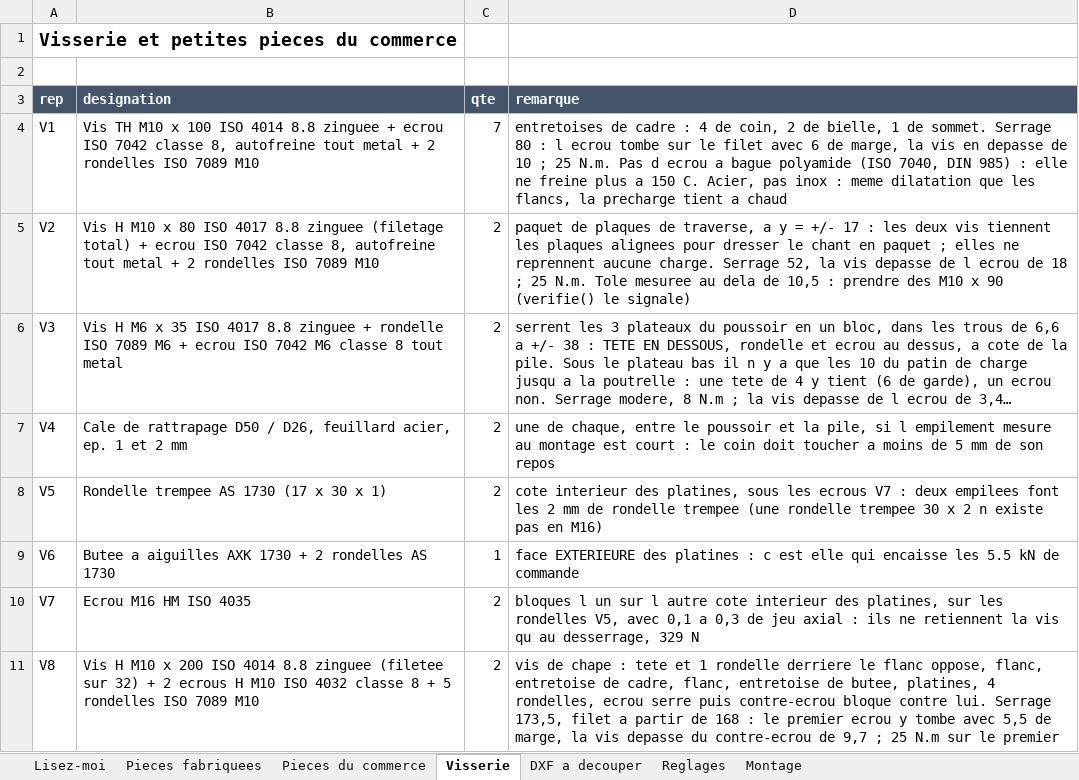
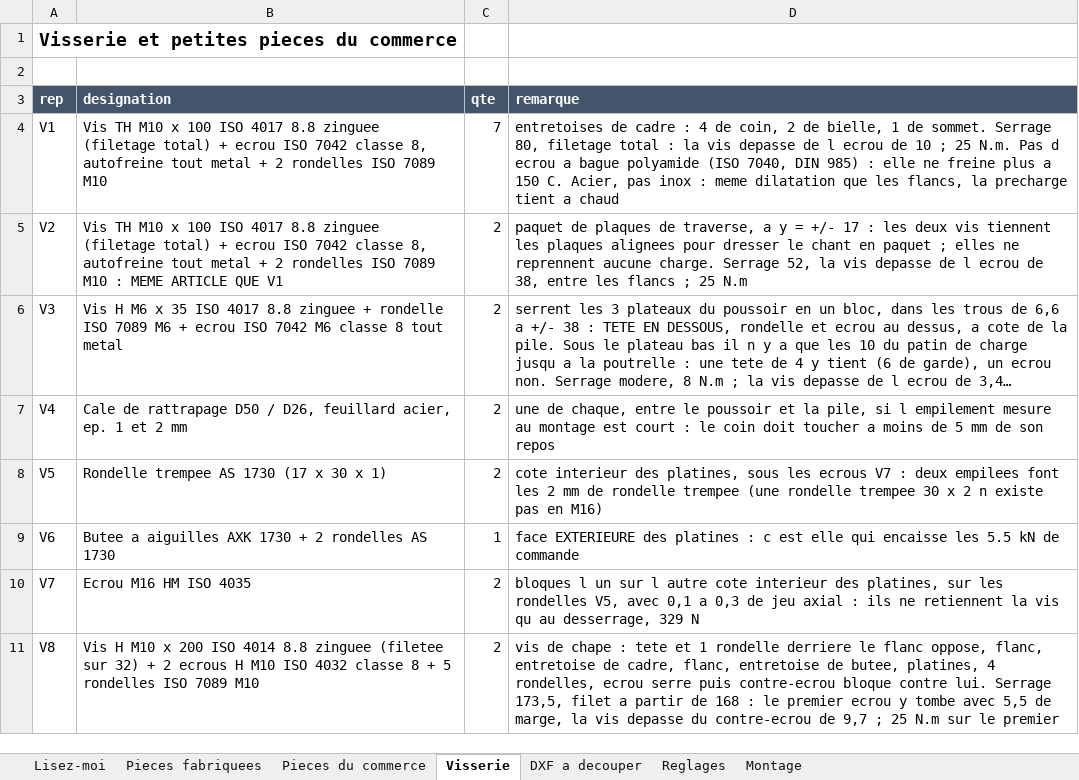
Before and after one commit to auberjine/banc-flexion, an Excel workbook: out/NOMENCLATURE.xlsx, sheet Visserie, drawn as a sheet; long unchanged cells end in …; values as stored, in another font and other column widths than the file's, no borders; the diff names each change by its address in the sheet, - before the commit and + after, or states it on an @@ line.

```diff
--- a/out/NOMENCLATURE.xlsx (sheet Visserie)
+++ b/out/NOMENCLATURE.xlsx (sheet Visserie)
-B4 (designation): …100 ISO 4014 8.8 zinguee + ecrou…
+B4 (designation): …100 ISO 4017 8.8 zinguee (filetage total) + ecrou…
-D4 (remarque): …sommet. Serrage 80 : l ecrou tombe sur le filet avec 6 de marge, la vis en depasse de 10…
+D4 (remarque): …sommet. Serrage 80, filetage total : la vis depasse de l ecrou de 10…
-B5 (designation): Vis H M10 x 80 ISO 4017 8.8 zinguee (filetage total) + ecrou ISO 7042 classe 8, autofreine tout metal + 2 rondelles ISO 7089 M10
+B5 (designation): Vis TH M10 x 100 ISO 4017 8.8 zinguee (filetage total) + ecrou ISO 7042 classe 8, autofreine tout metal + 2 rondelles ISO 7089 M10 : MEME ARTICLE QUE V1
-D5 (remarque): …ecrou de 18 ; 25 N.m. Tole mesuree au dela de 10,5 : prendre des M10 x 90 (verifie() le signale)
+D5 (remarque): …ecrou de 38, entre les flancs ; 25 N.m
```
Also changed, not shown: 9 other files.
